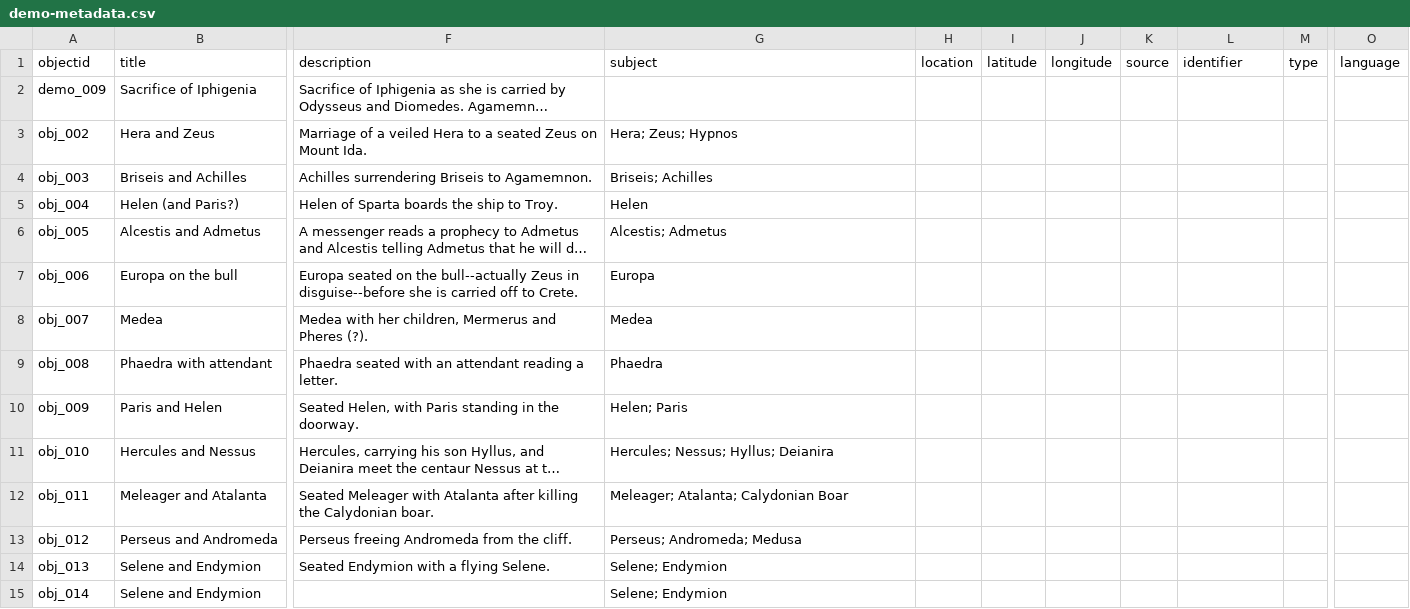
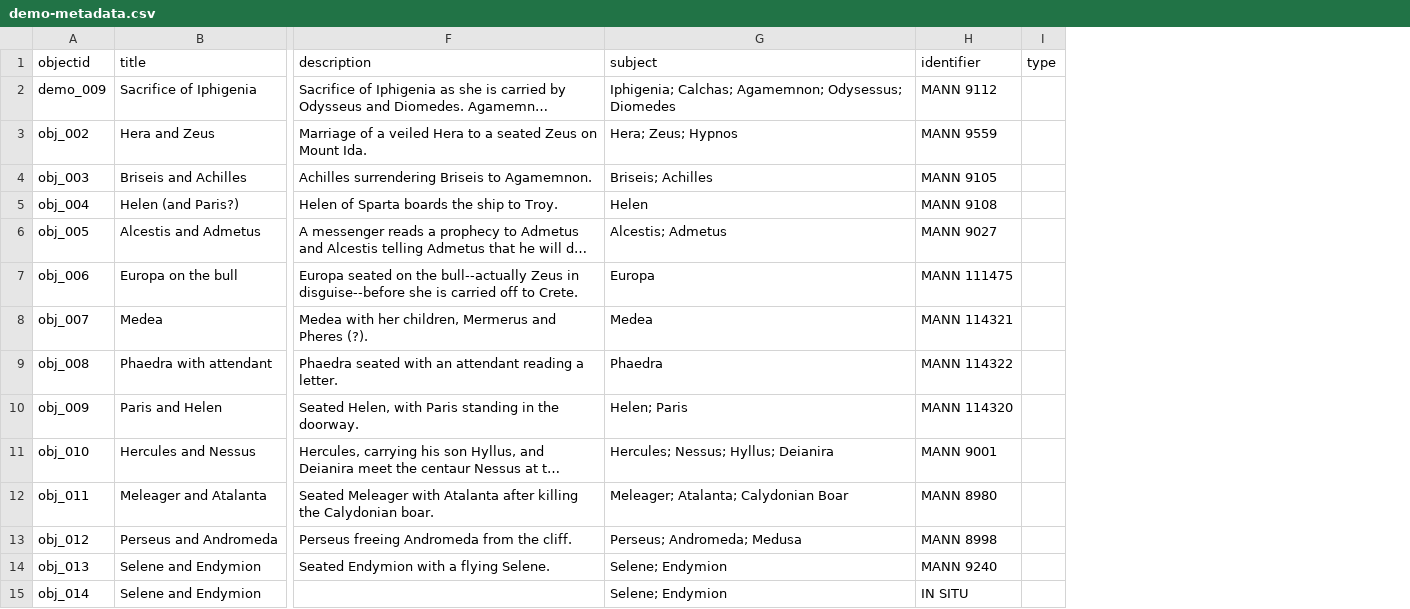
Before and after one commit to knspears/romanwallpaintingindex, a CSV file: _data/demo-metadata.csv, drawn as a sheet; only a part is shown, gaps mark what is left out; long unchanged cells end in …; removed rows and columns are numbered as before the commit, all else as after; the diff covers the shown part only; the diff names each change by its address in the sheet, - before the commit and + after, or states it on an @@ line.

Commit message:
more

```diff
--- a/_data/demo-metadata.csv
+++ b/_data/demo-metadata.csv
-column H (location), empty
-column I (latitude), empty
-column J (longitude), empty
-column K (source), empty
-column O (language), empty
-G2 (subject): (empty)
+G2 (subject): Iphigenia; Calchas; Agamemnon; Odysessus; Diomedes
-H2 (identifier): (empty)
+H2 (identifier): MANN 9112
-H3 (identifier): (empty)
+H3 (identifier): MANN 9559
-H4 (identifier): (empty)
+H4 (identifier): MANN 9105
-H5 (identifier): (empty)
+H5 (identifier): MANN 9108
-H6 (identifier): (empty)
+H6 (identifier): MANN 9027
-H7 (identifier): (empty)
+H7 (identifier): MANN 111475
-H8 (identifier): (empty)
+H8 (identifier): MANN 114321
-H9 (identifier): (empty)
+H9 (identifier): MANN 114322
-H10 (identifier): (empty)
+H10 (identifier): MANN 114320
-H11 (identifier): (empty)
+H11 (identifier): MANN 9001
-H12 (identifier): (empty)
+H12 (identifier): MANN 8980
-H13 (identifier): (empty)
+H13 (identifier): MANN 8998
-H14 (identifier): (empty)
+H14 (identifier): MANN 9240
-H15 (identifier): (empty)
+H15 (identifier): IN SITU
```
Also changed, not shown: 24 edited cells elsewhere in this file.
